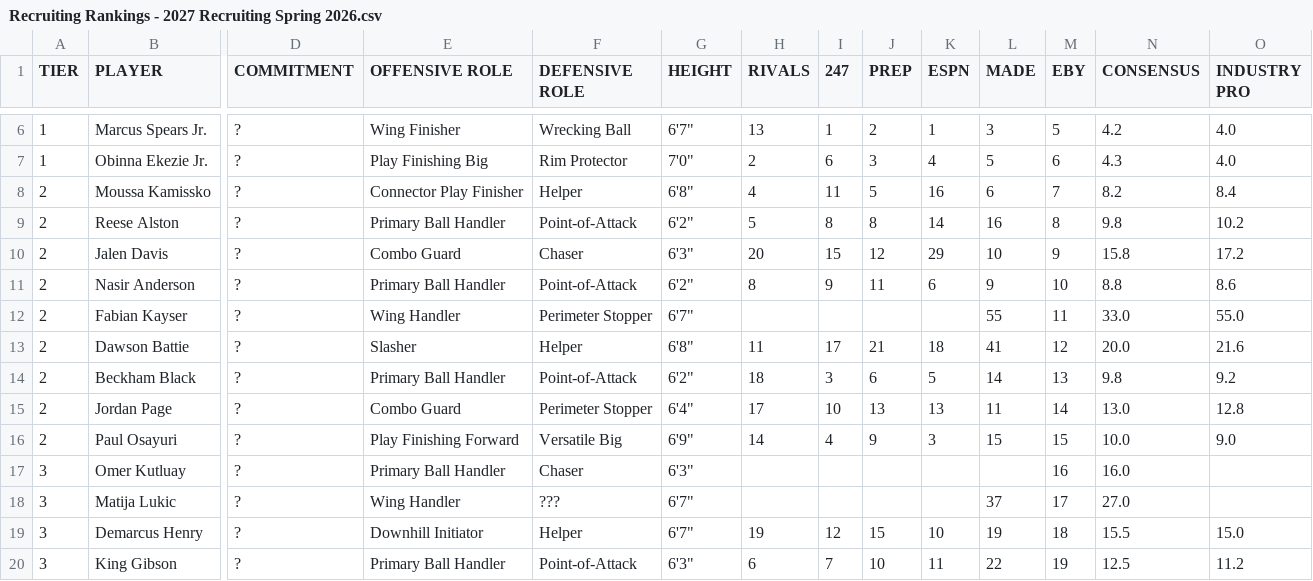
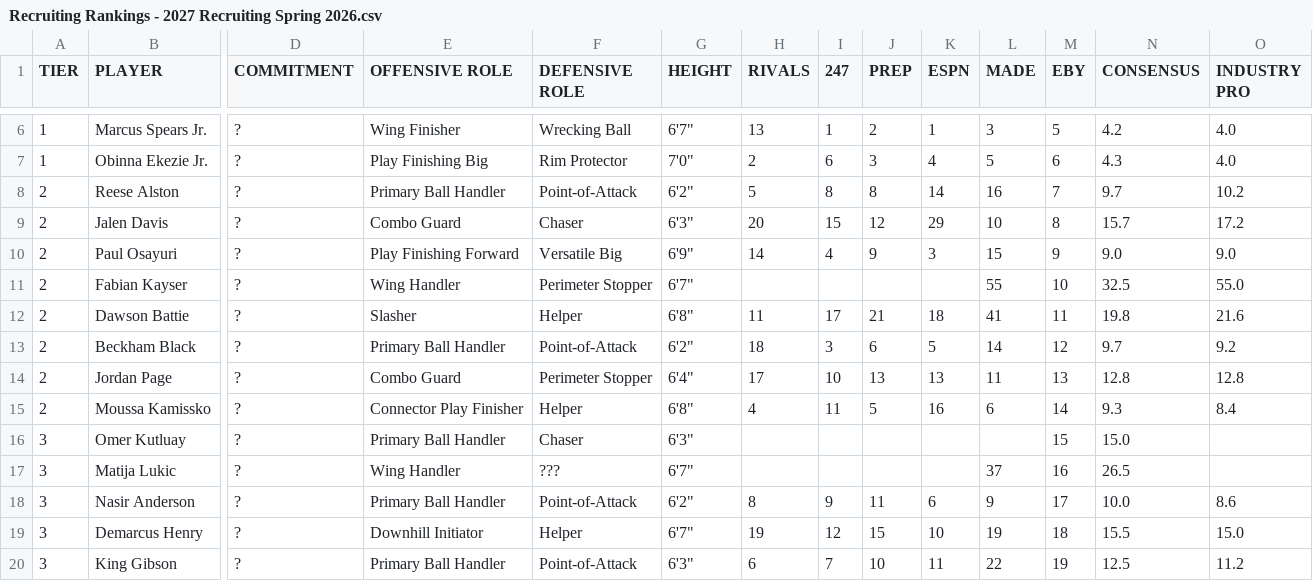
Before and after one commit to logeby2/logeby2.github.io, a CSV file: Recruiting-Rankings/Recruiting Rankings - 2027 Recruiting Spring 2026.csv, drawn as a sheet; only a part is shown, gaps mark what is left out; removed rows and columns are numbered as before the commit, all else as after; rows hold the shown columns only; the diff names each change by its address in the sheet, - before the commit and + after, or states it on an @@ line.

```diff
--- a/Recruiting-Rankings/Recruiting Rankings - 2027 Recruiting Spring 2026.csv
+++ b/Recruiting-Rankings/Recruiting Rankings - 2027 Recruiting Spring 2026.csv
-row 8: 2 | Moussa Kamissko | ? | Connector Play Finisher | Helper | 6'8" | 4 | 11 | 5 | 16 | 6 | 7 | 8.2 | 8.4
-M8 (EBY): 8
+M8 (EBY): 7
-N8 (CONSENSUS): 9.8
+N8 (CONSENSUS): 9.7
-M9 (EBY): 9
+M9 (EBY): 8
-N9 (CONSENSUS): 15.8
+N9 (CONSENSUS): 15.7
-row 11: 2 | Nasir Anderson | ? | Primary Ball Handler | Point-of-Attack | 6'2" | 8 | 9 | 11 | 6 | 9 | 10 | 8.8 | 8.6
+row 10: 2 | Paul Osayuri | ? | Play Finishing Forward | Versatile Big | 6'9" | 14 | 4 | 9 | 3 | 15 | 9 | 9.0 | 9.0
-M11 (EBY): 11
+M11 (EBY): 10
-N11 (CONSENSUS): 33.0
+N11 (CONSENSUS): 32.5
-M12 (EBY): 12
+M12 (EBY): 11
-N12 (CONSENSUS): 20.0
+N12 (CONSENSUS): 19.8
-M13 (EBY): 13
+M13 (EBY): 12
-N13 (CONSENSUS): 9.8
+N13 (CONSENSUS): 9.7
-M14 (EBY): 14
+M14 (EBY): 13
-N14 (CONSENSUS): 13.0
+N14 (CONSENSUS): 12.8
-row 16: 2 | Paul Osayuri | ? | Play Finishing Forward | Versatile Big | 6'9" | 14 | 4 | 9 | 3 | 15 | 15 | 10.0 | 9.0
+row 15: 2 | Moussa Kamissko | ? | Connector Play Finisher | Helper | 6'8" | 4 | 11 | 5 | 16 | 6 | 14 | 9.3 | 8.4
-M16 (EBY): 16
+M16 (EBY): 15
-N16 (CONSENSUS): 16.0
+N16 (CONSENSUS): 15.0
-M17 (EBY): 17
+M17 (EBY): 16
-N17 (CONSENSUS): 27.0
+N17 (CONSENSUS): 26.5
+row 18: 3 | Nasir Anderson | ? | Primary Ball Handler | Point-of-Attack | 6'2" | 8 | 9 | 11 | 6 | 9 | 17 | 10.0 | 8.6
```
Also changed, not shown: 1 other file.
